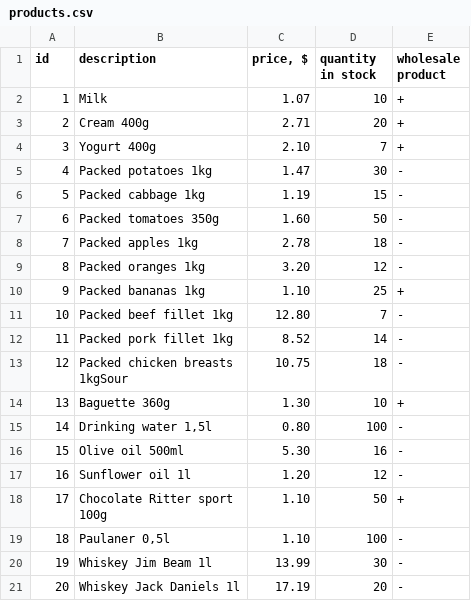
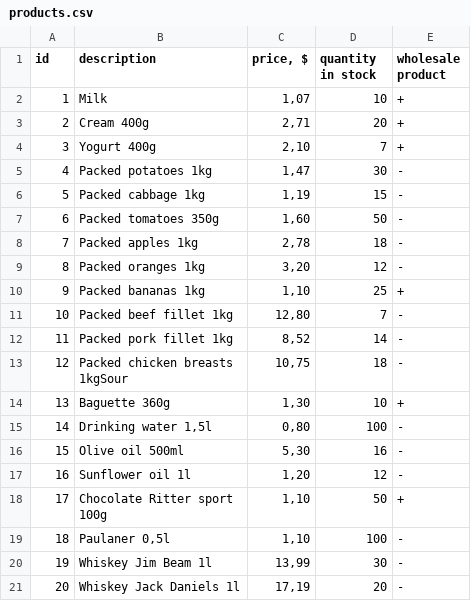
Before and after one commit to ArinaMilyutina/clevertec-test, a CSV file: src/main/resources/products.csv, drawn as a sheet.

Commit message:
.->,

```diff
--- a/src/main/resources/products.csv
+++ b/src/main/resources/products.csv
@@ -1,23 +1,23 @@
 id;description;price, $;quantity in stock;wholesale product
-1;Milk;1.07;10;+
-2;Cream 400g;2.71;20;+
-3;Yogurt 400g;2.10;7;+
-4;Packed potatoes 1kg;1.47;30;-
-5;Packed cabbage 1kg;1.19;15;-
-6;Packed tomatoes 350g;1.60;50;-
-7;Packed apples 1kg;2.78;18;-
-8;Packed oranges 1kg;3.20;12;-
-9;Packed bananas 1kg;1.10;25;+
-10;Packed beef fillet 1kg;12.80;7;-
-11;Packed pork fillet 1kg;8.52;14;-
-12;"Packed chicken breasts
-1kgSour";10.75;18;-
-13;Baguette 360g;1.30;10;+
-14;Drinking water 1,5l;0.80;100;-
-15;Olive oil 500ml;5.30;16;-
-16;Sunflower oil 1l;1.20;12;-
-17;"Chocolate Ritter sport
-100g";1.10;50;+
-18;Paulaner 0,5l;1.10;100;-
-19;Whiskey Jim Beam 1l;13.99;30;-
-20;Whiskey Jack Daniels 1l;17.19;20;-
+1;Milk;1,07;10;+
+2;Cream 400g;2,71;20;+
+3;Yogurt 400g;2,10;7;+
+4;Packed potatoes 1kg;1,47;30;-
+5;Packed cabbage 1kg;1,19;15;-
+6;Packed tomatoes 350g;1,60;50;-
+7;Packed apples 1kg;2,78;18;-
+8;Packed oranges 1kg;3,20;12;-
+9;Packed bananas 1kg;1,10;25;+
+10;Packed beef fillet 1kg;12,80;7;-
+11;Packed pork fillet 1kg;8,52;14;-
+12;"Packed chicken breasts
+1kgSour";10,75;18;-
+13;Baguette 360g;1,30;10;+
+14;Drinking water 1,5l;0,80;100;-
+15;Olive oil 500ml;5,30;16;-
+16;Sunflower oil 1l;1,20;12;-
+17;"Chocolate Ritter sport
+100g";1,10;50;+
+18;Paulaner 0,5l;1,10;100;-
+19;Whiskey Jim Beam 1l;13,99;30;-
+20;Whiskey Jack Daniels 1l;17,19;20;-
```
